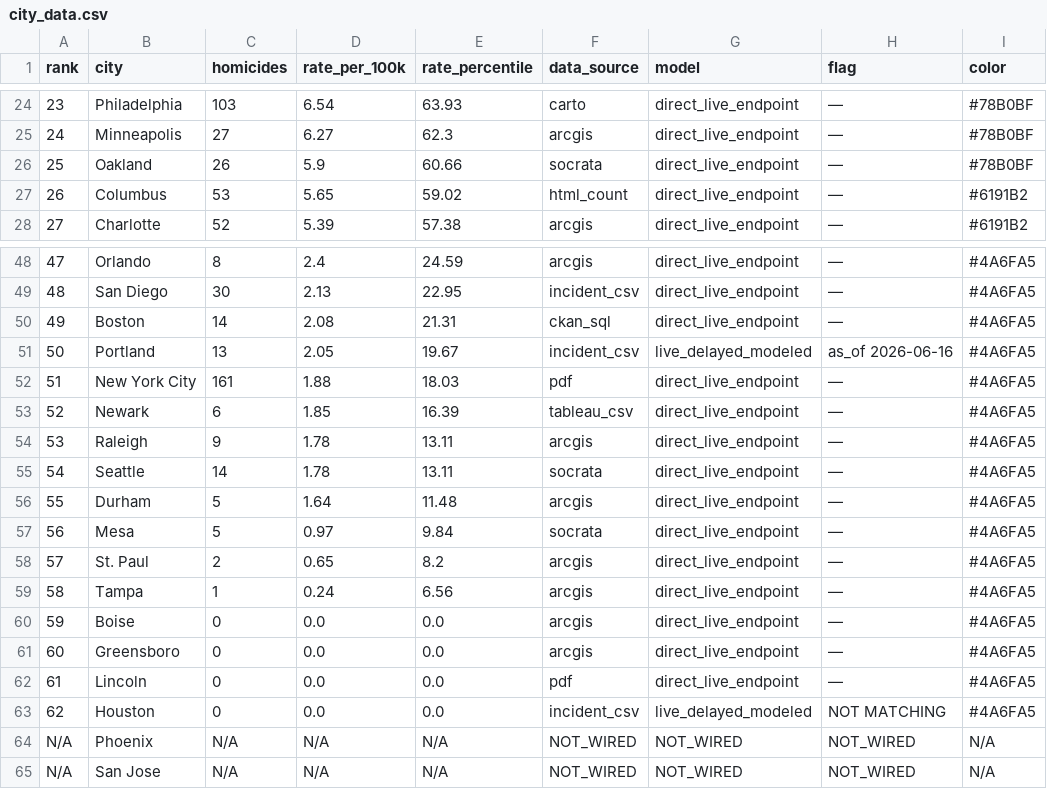
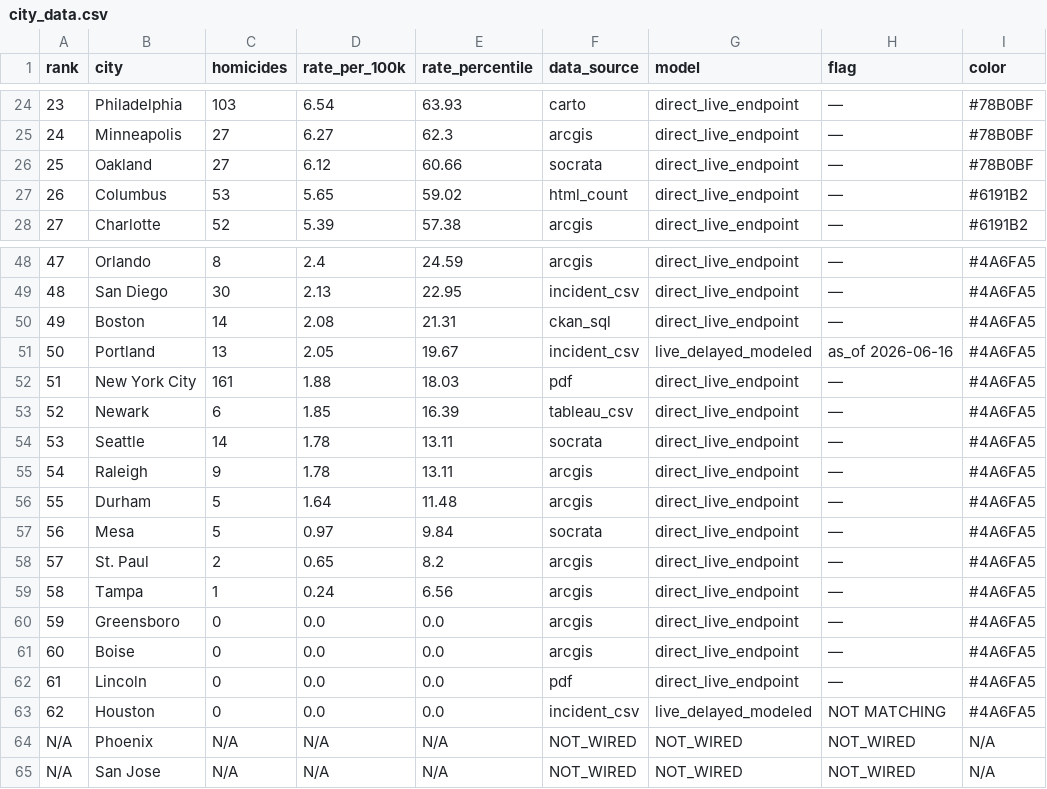
Before and after one commit to ro00archworkall/homicide_tracker, a CSV file: src/data/city_data.csv, drawn as a sheet; only a part is shown, gaps mark what is left out.

```diff
--- a/src/data/city_data.csv
+++ b/src/data/city_data.csv
@@ -25,3 +25,3 @@ rank,city,homicides,rate_per_100k,rate_percentile,data_source,model,flag,color
 24,Minneapolis,27,6.27,62.3,arcgis,direct_live_endpoint,—,#78B0BF
-25,Oakland,26,5.9,60.66,socrata,direct_live_endpoint,—,#78B0BF
+25,Oakland,27,6.12,60.66,socrata,direct_live_endpoint,—,#78B0BF
 26,Columbus,53,5.65,59.02,html_count,direct_live_endpoint,—,#6191B2
@@ -53,4 +53,4 @@ rank,city,homicides,rate_per_100k,rate_percentile,data_source,model,flag,color
 52,Newark,6,1.85,16.39,tableau_csv,direct_live_endpoint,—,#4A6FA5
-53,Raleigh,9,1.78,13.11,arcgis,direct_live_endpoint,—,#4A6FA5
-54,Seattle,14,1.78,13.11,socrata,direct_live_endpoint,—,#4A6FA5
+53,Seattle,14,1.78,13.11,socrata,direct_live_endpoint,—,#4A6FA5
+54,Raleigh,9,1.78,13.11,arcgis,direct_live_endpoint,—,#4A6FA5
 55,Durham,5,1.64,11.48,arcgis,direct_live_endpoint,—,#4A6FA5
@@ -59,4 +59,4 @@ rank,city,homicides,rate_per_100k,rate_percentile,data_source,model,flag,color
 58,Tampa,1,0.24,6.56,arcgis,direct_live_endpoint,—,#4A6FA5
-59,Boise,0,0.0,0.0,arcgis,direct_live_endpoint,—,#4A6FA5
-60,Greensboro,0,0.0,0.0,arcgis,direct_live_endpoint,—,#4A6FA5
+59,Greensboro,0,0.0,0.0,arcgis,direct_live_endpoint,—,#4A6FA5
+60,Boise,0,0.0,0.0,arcgis,direct_live_endpoint,—,#4A6FA5
 61,Lincoln,0,0.0,0.0,pdf,direct_live_endpoint,—,#4A6FA5
```
Also changed, not shown: 1 other file.
